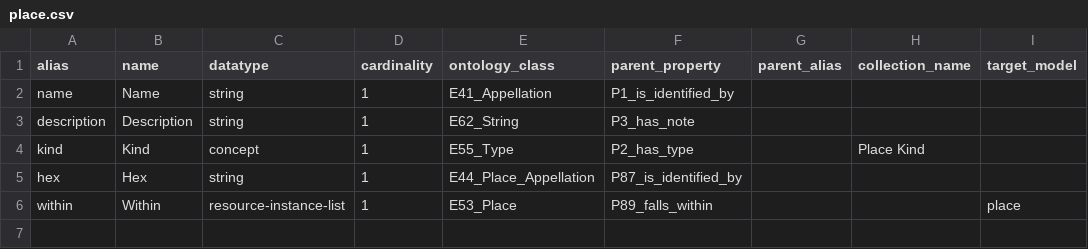
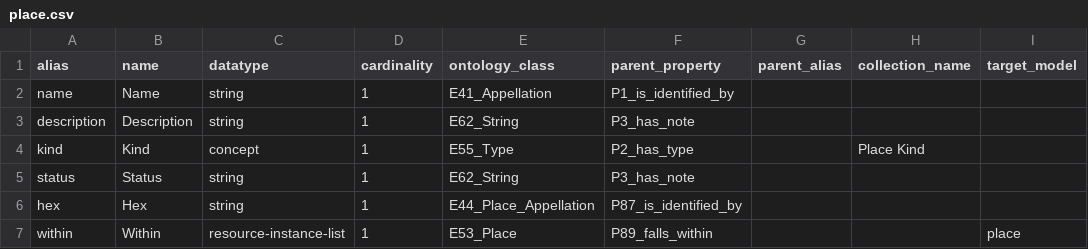
Before and after one commit to philtweir/cairn-world, a CSV file: model/place.csv, drawn as a sheet; the diff names each change by its address in the sheet, - before the commit and + after, or states it on an @@ line.

```diff
--- a/model/place.csv
+++ b/model/place.csv
+row 5: status | Status | string | 1 | E62_String | P3_has_note
```
Also changed, not shown: model/models.csv, 34 other files.
